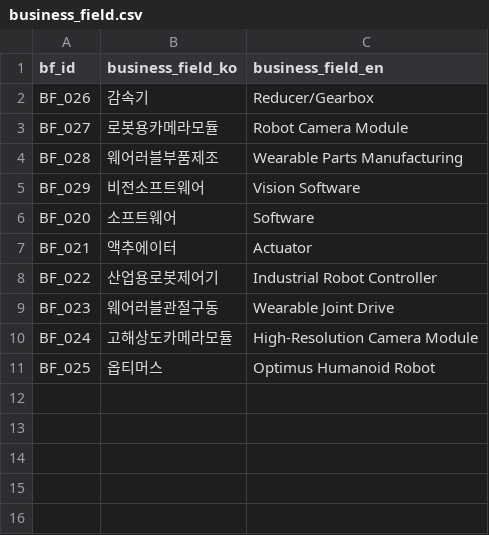
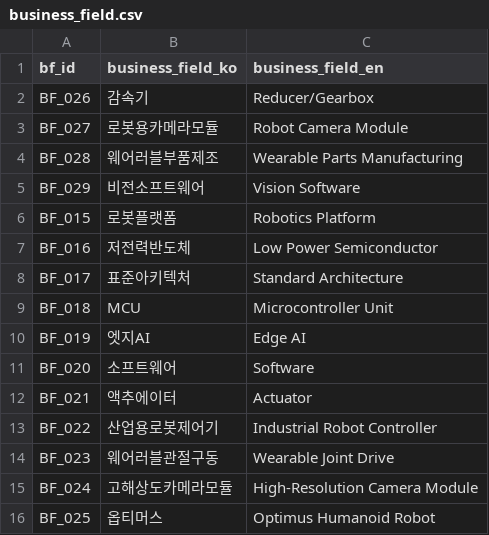
Before and after one commit to kang0302/import_MT, a CSV file: data/master/business_field.csv, drawn as a sheet; the diff names each change by its address in the sheet, - before the commit and + after, or states it on an @@ line.

```diff
--- a/data/master/business_field.csv
+++ b/data/master/business_field.csv
+row 6: BF_015 | 로봇플랫폼 | Robotics Platform
+row 7: BF_016 | 저전력반도체 | Low Power Semiconductor
+row 8: BF_017 | 표준아키텍처 | Standard Architecture
+row 9: BF_018 | MCU | Microcontroller Unit
+row 10: BF_019 | 엣지AI | Edge AI
```
Also changed, not shown: data/master/asset.csv.
